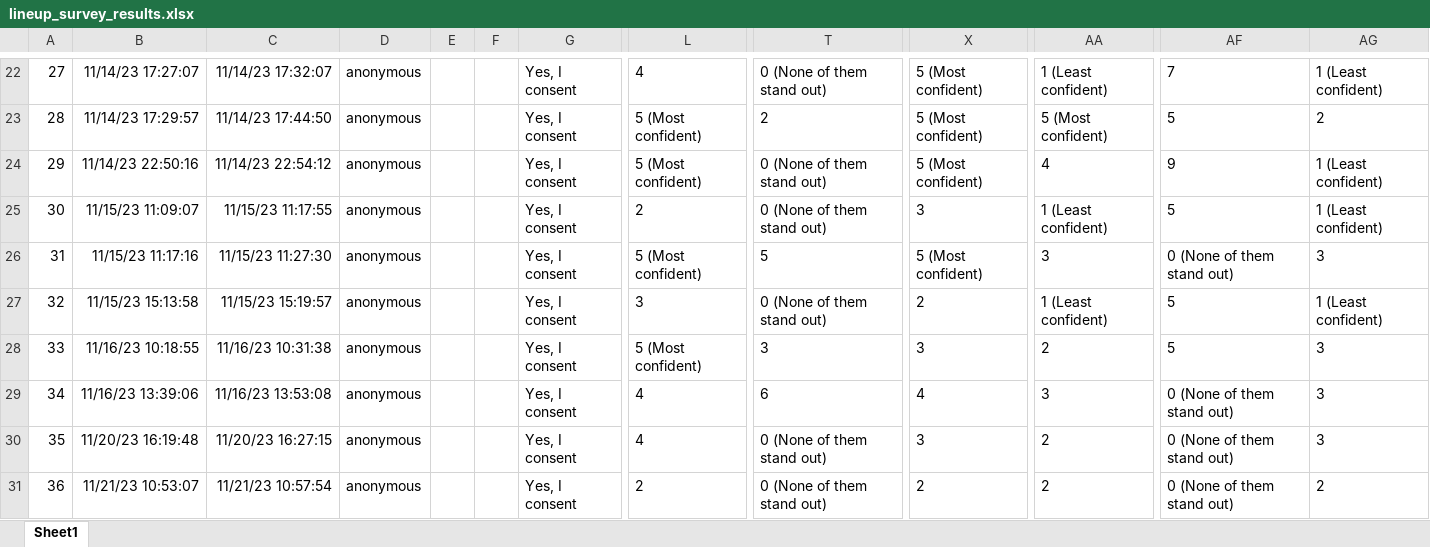
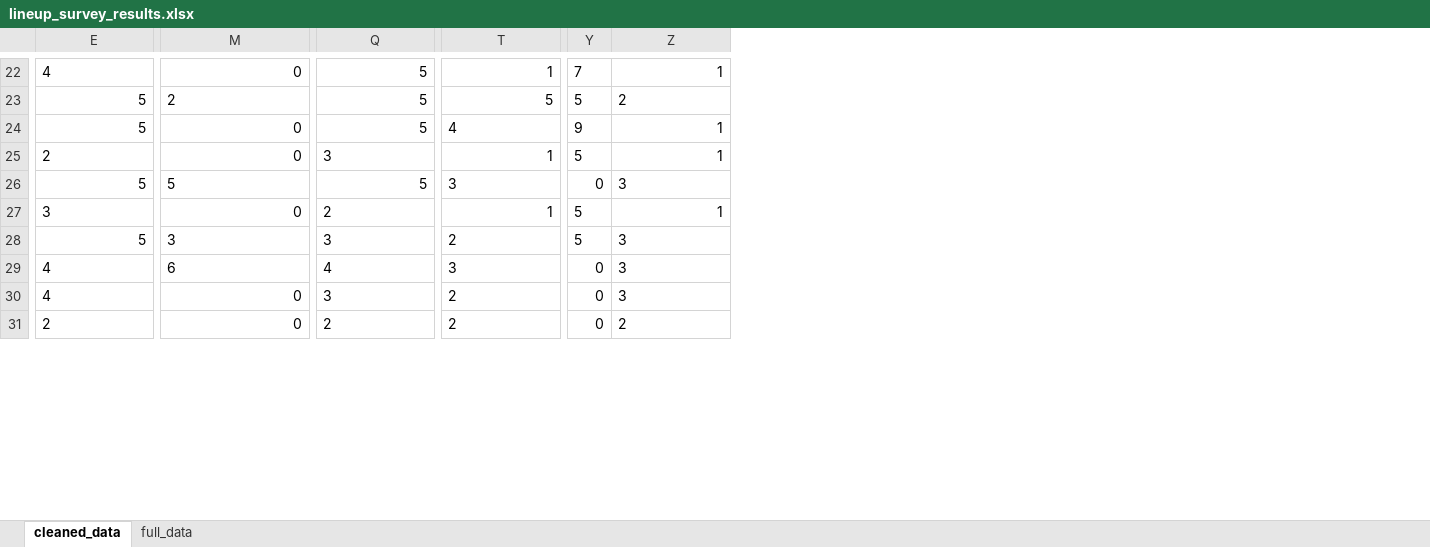
Before and after one commit to mayezharis/MMath_Y5_Dissertation, an Excel workbook: Lineups/lineup_survey_results.xlsx, sheet cleaned_data, drawn as a sheet; only a part is shown, gaps mark what is left out; values as stored, in another font and other column widths than the file's, no borders; table styles not drawn; removed rows and columns are numbered as before the commit, all else as after; the diff covers the shown part only; the diff names each change by its address in the sheet, - before the commit and + after, or states it on an @@ line.

Commit message:
created some toy data and started with survey analysis

```diff
--- a/Lineups/lineup_survey_results.xlsx (sheet cleaned_data)
+++ b/Lineups/lineup_survey_results.xlsx (sheet cleaned_data)
-sheet tab: Sheet1
+sheet tab: cleaned_data
+sheet tab: full_data
-column A, rows 22-31: 27 | 28 | 29 | 30 | 31 | 32 | 33 | 34 | 35 | 36
-column B, rows 22-31: 11/14/23 17:27:07 | 11/14/23 17:29:57 | 11/14/23 22:50:16 | 11/15/23 11:09:07 | 11/15/23 11:17:16 | 11/15/23 15:13:58 | 11/16/23 10:18:55 | 11/16/23 13:39:06 | 11/20/23 16:19:48 | 11/21/23 10:53:07
-column C, rows 22-31: 11/14/23 17:32:07 | 11/14/23 17:44:50 | 11/14/23 22:54:12 | 11/15/23 11:17:55 | 11/15/23 11:27:30 | 11/15/23 15:19:57 | 11/16/23 10:31:38 | 11/16/23 13:53:08 | 11/20/23 16:27:15 | 11/21/23 10:57:54
-column D, rows 22-31: all anonymous
-column E, empty
-column F, empty
-column G, rows 22-31: all Yes, I consent
-column AF, rows 22-31: 7 | 5 | 9 | 5 | 0 (None of them stand out) | 5 | 5 | 0 (None of them stand out) | 0 (None of them stand out) | 0 (None of them stand out)
+column Y, rows 22-31: 7 | 5 | 9 | 5 | 0 | 5 | 5 | 0 | 0 | 0
-M22: 0 (None of them stand out)
+M22: 0
-Q22:Q24: 5 (Most confident)
+Q22:Q24: 5
-T22: 1 (Least confident)
+T22: 1
-Z22: 1 (Least confident)
+Z22: 1
-E23:E24: 5 (Most confident)
+E23:E24: 5
-T23: 5 (Most confident)
+T23: 5
-M24:M25: 0 (None of them stand out)
+M24:M25: 0
-Z24:Z25: 1 (Least confident)
+Z24:Z25: 1
-T25: 1 (Least confident)
+T25: 1
-E26: 5 (Most confident)
+E26: 5
-Q26: 5 (Most confident)
+Q26: 5
-M27: 0 (None of them stand out)
+M27: 0
-T27: 1 (Least confident)
+T27: 1
-Z27: 1 (Least confident)
+Z27: 1
-E28: 5 (Most confident)
+E28: 5
-M30:M31: 0 (None of them stand out)
+M30:M31: 0
```
Also changed, not shown: 1 added row, 2 removed rows and 207 edited cells elsewhere in this sheet, 6 other files.
